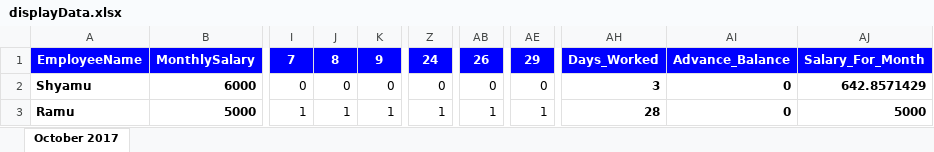
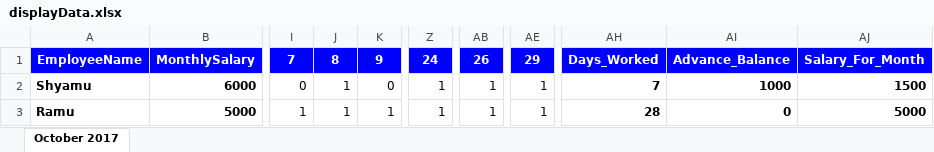
Before and after one commit to sinfull1/TimeSheet, an Excel workbook: displayData.xlsx, sheet October 2017, drawn as a sheet; only a part is shown, gaps mark what is left out; values as stored, in another font and other column widths than the file's, no borders; the diff names each change by its address in the sheet, - before the commit and + after, or states it on an @@ line.

```diff
--- a/displayData.xlsx (sheet October 2017)
+++ b/displayData.xlsx (sheet October 2017)
-J2: 0
+J2: 1
-Z2: 0
+Z2: 1
-AB2: 0
+AB2: 1
-AE2: 0
+AE2: 1
-AH2: 3
+AH2: 7
-AI2: 0
+AI2: 1000
-AJ2: 642.8571429
+AJ2: 1500
```
Also changed, not shown: 2 other files.
